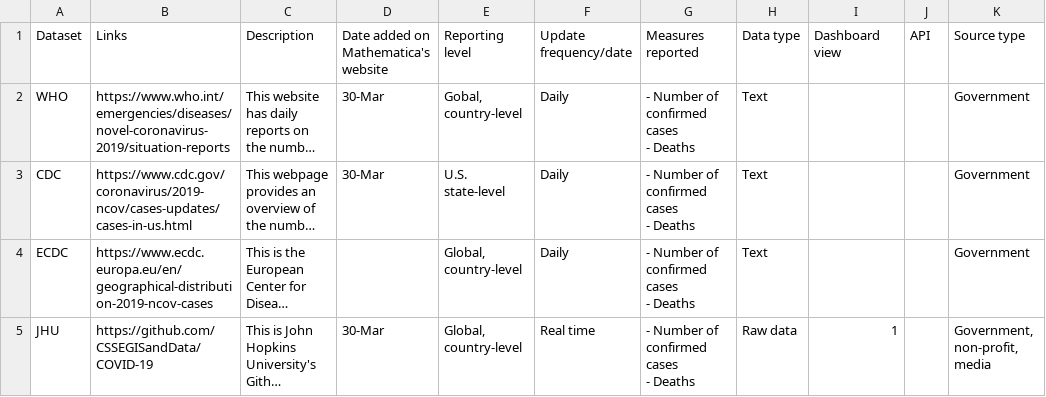
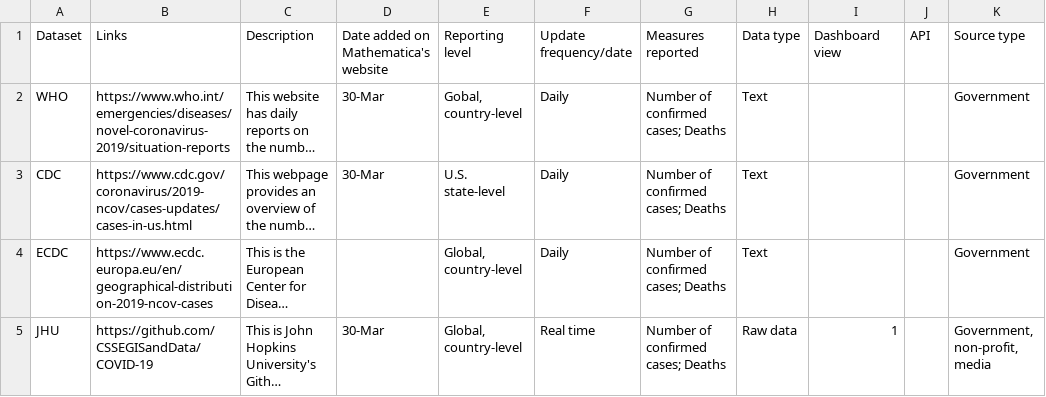
Before and after one commit to mathematica-mpr/covidinfo, a CSV file: Data.csv, drawn as a sheet; only a part is shown; long unchanged cells end in …; ↵ is a line break in a cell; the diff covers the shown part only; the diff names each change by its address in the sheet, - before the commit and + after, or states it on an @@ line.

```diff
--- a/Data.csv
+++ b/Data.csv
-G2:G5 (Measures reported): - Number of confirmed cases ↵ - Deaths
+G2:G5 (Measures reported): Number of confirmed cases; Deaths
```
Also changed, not shown: 10 edited cells elsewhere in this file, Aggregates.csv.
